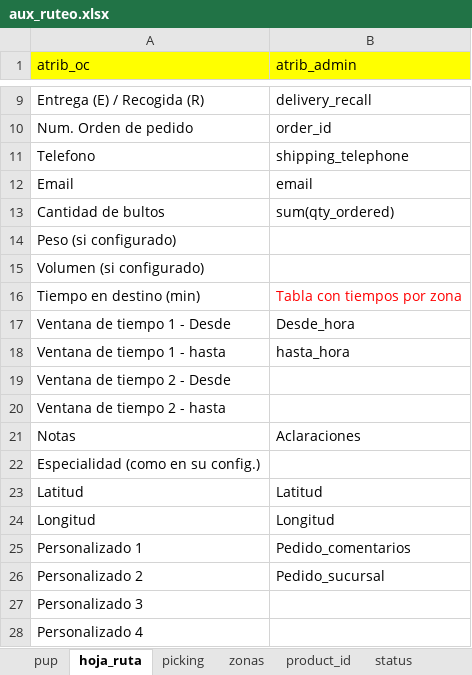
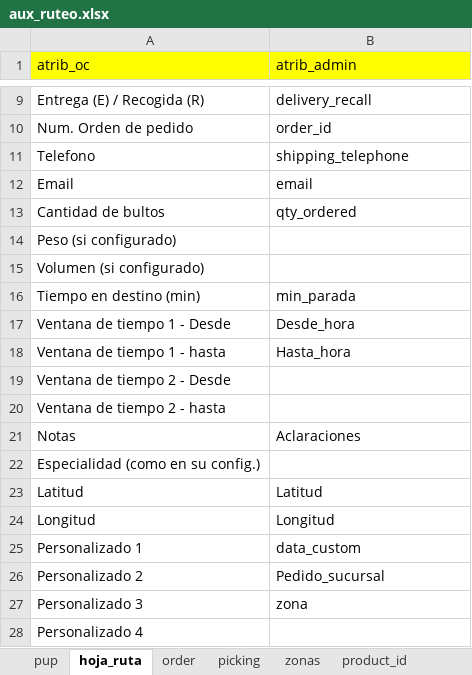
Before and after one commit to jjgomez0473/MyRoutes, an Excel workbook: data/aux_ruteo.xlsx, sheet hoja_ruta, drawn as a sheet; only a part is shown, gaps mark what is left out; values as stored, in another font and other column widths than the file's, no borders; the diff names each change by its address in the sheet, - before the commit and + after, or states it on an @@ line.

```diff
--- a/data/aux_ruteo.xlsx (sheet hoja_ruta)
+++ b/data/aux_ruteo.xlsx (sheet hoja_ruta)
+sheet tab: order
-B13 (atrib_admin): sum(qty_ordered)
+B13 (atrib_admin): qty_ordered
-B16 (atrib_admin): Tabla con tiempos por zona
+B16 (atrib_admin): min_parada
-B16 text colour: #FF0000
+B16 text colour: black
-B18 (atrib_admin): hasta_hora
+B18 (atrib_admin): Hasta_hora
-B25 (atrib_admin): Pedido_comentarios
+B25 (atrib_admin): data_custom
-B27 (atrib_admin): (empty)
+B27 (atrib_admin): zona
```
Also changed, not shown: sheet pup, 4 other files.
